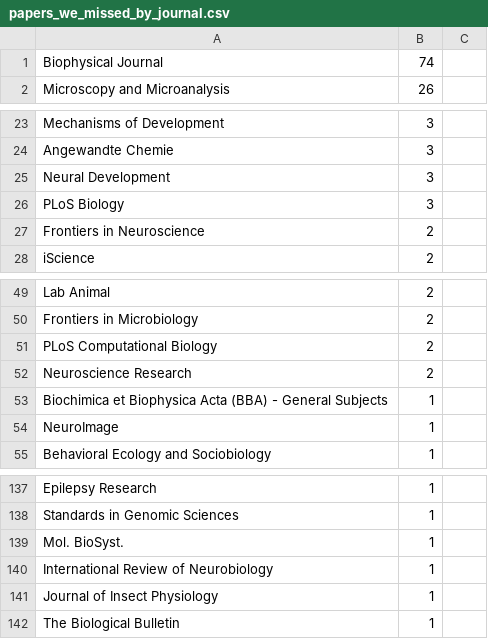
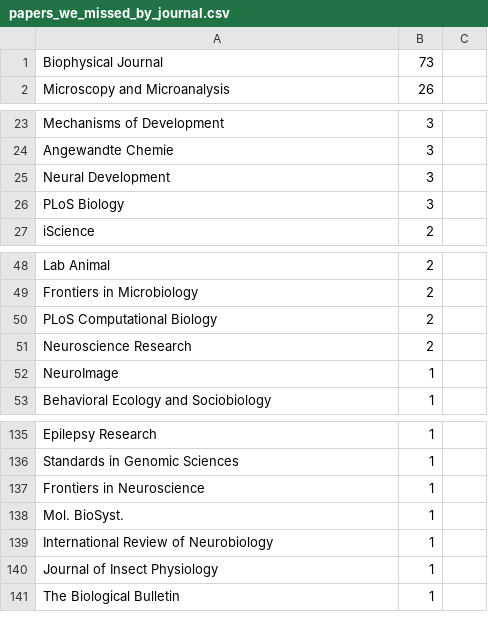
Before and after one commit to JaneliaSciComp/dis_qc, a CSV file: oaworks_vs_disDB/papers_we_missed_by_journal.csv, drawn as a sheet; only a part is shown, gaps mark what is left out.

Commit message:
edited README and added some more summaries for OAWorks analysis

```diff
--- a/oaworks_vs_disDB/papers_we_missed_by_journal.csv
+++ b/oaworks_vs_disDB/papers_we_missed_by_journal.csv
@@ -1,2 +1,2 @@
-Biophysical Journal,74
+Biophysical Journal,73
 Microscopy and Microanalysis,26
@@ -26,3 +26,2 @@ Neural Development,3
 PLoS Biology,3
-Frontiers in Neuroscience,2
 iScience,2
@@ -52,3 +51,2 @@ PLoS Computational Biology,2
 Neuroscience Research,2
-Biochimica et Biophysica Acta (BBA) - General Subjects,1
 NeuroImage,1
@@ -138,2 +136,3 @@ Epilepsy Research,1
 Standards in Genomic Sciences,1
+Frontiers in Neuroscience,1
 Mol. BioSyst.,1
```
Also changed, not shown: 5 other files.
